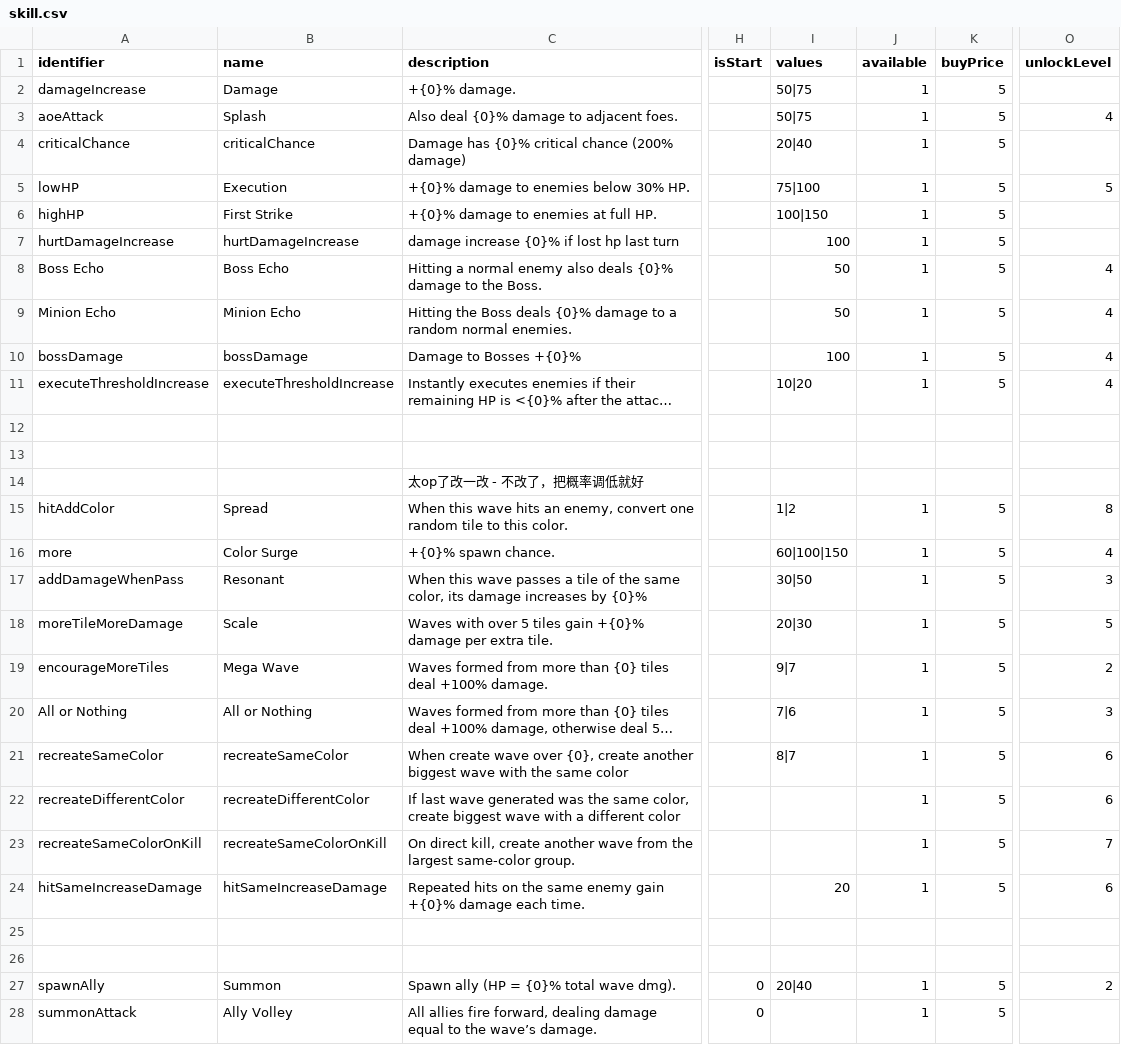
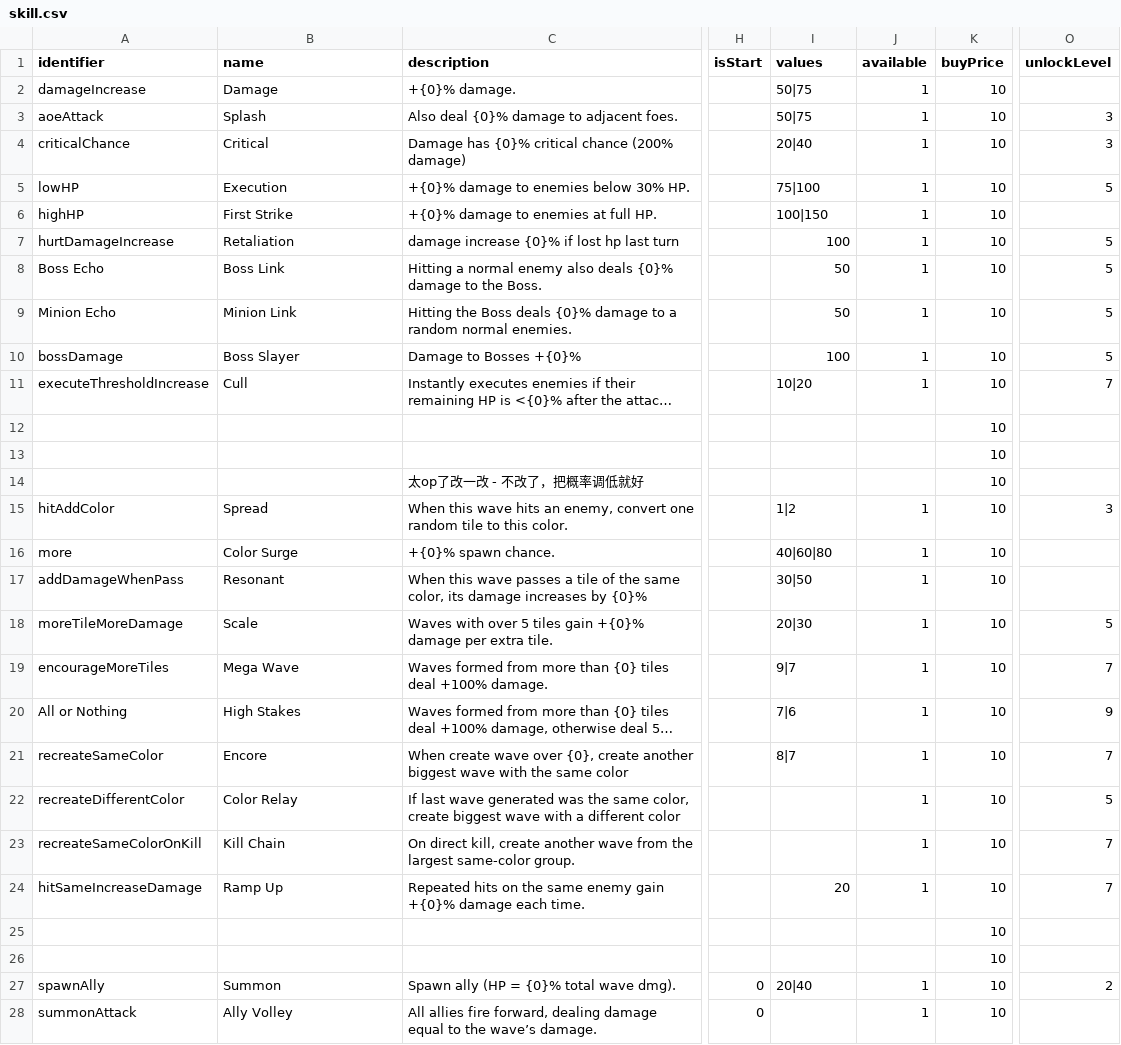
Before and after one commit to shshwdr/wave, a CSV file: Assets/Resources/csv/skill.csv, drawn as a sheet; only a part is shown, gaps mark what is left out; long unchanged cells end in …; the diff covers the shown part only; the diff names each change by its address in the sheet, - before the commit and + after, or states it on an @@ line.

Commit message:
bug fix and more runes

```diff
--- a/Assets/Resources/csv/skill.csv
+++ b/Assets/Resources/csv/skill.csv
-K2:K11 (buyPrice): 5
+K2:K11 (buyPrice): 10
-O3 (unlockLevel): 4
+O3 (unlockLevel): 3
-B4 (name): criticalChance
+B4 (name): Critical
-O4 (unlockLevel): (empty)
+O4 (unlockLevel): 3
-B7 (name): hurtDamageIncrease
+B7 (name): Retaliation
-O7 (unlockLevel): (empty)
+O7 (unlockLevel): 5
-B8 (name): Boss Echo
+B8 (name): Boss Link
-O8:O10 (unlockLevel): 4
+O8:O10 (unlockLevel): 5
-B9 (name): Minion Echo
+B9 (name): Minion Link
-B10 (name): bossDamage
+B10 (name): Boss Slayer
-B11 (name): executeThresholdIncrease
+B11 (name): Cull
-O11 (unlockLevel): 4
+O11 (unlockLevel): 7
-K12:K14 (buyPrice): (empty)
+K12:K14 (buyPrice): 10
-K15:K24 (buyPrice): 5
+K15:K24 (buyPrice): 10
-O15 (unlockLevel): 8
+O15 (unlockLevel): 3
-I16 (values): 60|100|150
+I16 (values): 40|60|80
-O16 (unlockLevel): 4
+O16 (unlockLevel): (empty)
-O17 (unlockLevel): 3
+O17 (unlockLevel): (empty)
-O19 (unlockLevel): 2
+O19 (unlockLevel): 7
-B20 (name): All or Nothing
+B20 (name): High Stakes
-O20 (unlockLevel): 3
+O20 (unlockLevel): 9
-B21 (name): recreateSameColor
+B21 (name): Encore
-O21 (unlockLevel): 6
+O21 (unlockLevel): 7
-B22 (name): recreateDifferentColor
+B22 (name): Color Relay
-O22 (unlockLevel): 6
+O22 (unlockLevel): 5
-B23 (name): recreateSameColorOnKill
+B23 (name): Kill Chain
-B24 (name): hitSameIncreaseDamage
+B24 (name): Ramp Up
-O24 (unlockLevel): 6
+O24 (unlockLevel): 7
-K25:K26 (buyPrice): (empty)
+K25:K26 (buyPrice): 10
-K27:K28 (buyPrice): 5
+K27:K28 (buyPrice): 10
```
Also changed, not shown: 111 edited cells elsewhere in this file, Assets/Resources/csv/level.csv, Assets/Resources/csv/rune.csv, 10 other files.
